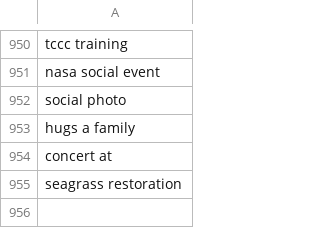
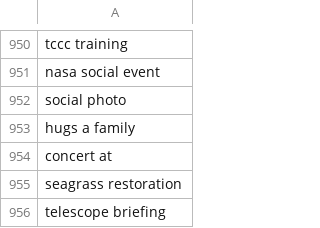
Before and after one commit to toolforge/tool-spacemedia, a CSV file: src/main/resources/blocklist.ignored.terms.csv, drawn as a sheet; only a part is shown, gaps mark what is left out.

```diff
--- a/src/main/resources/blocklist.ignored.terms.csv
+++ b/src/main/resources/blocklist.ignored.terms.csv
@@ -955 +955,2 @@ concert at
 seagrass restoration
+telescope briefing
```
Also changed, not shown: 19 other files.
